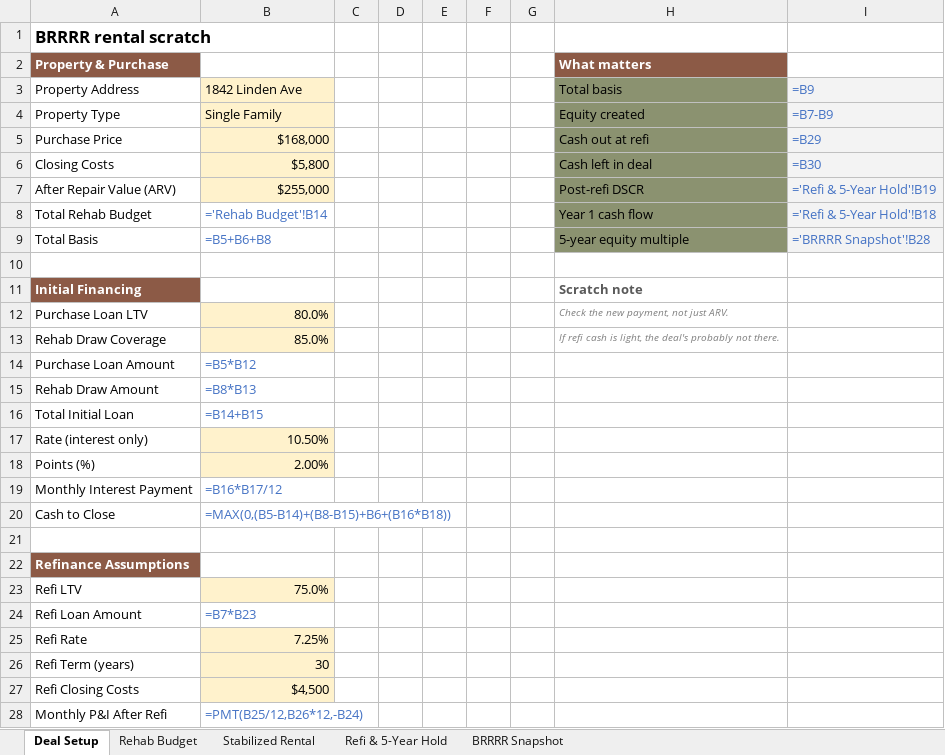
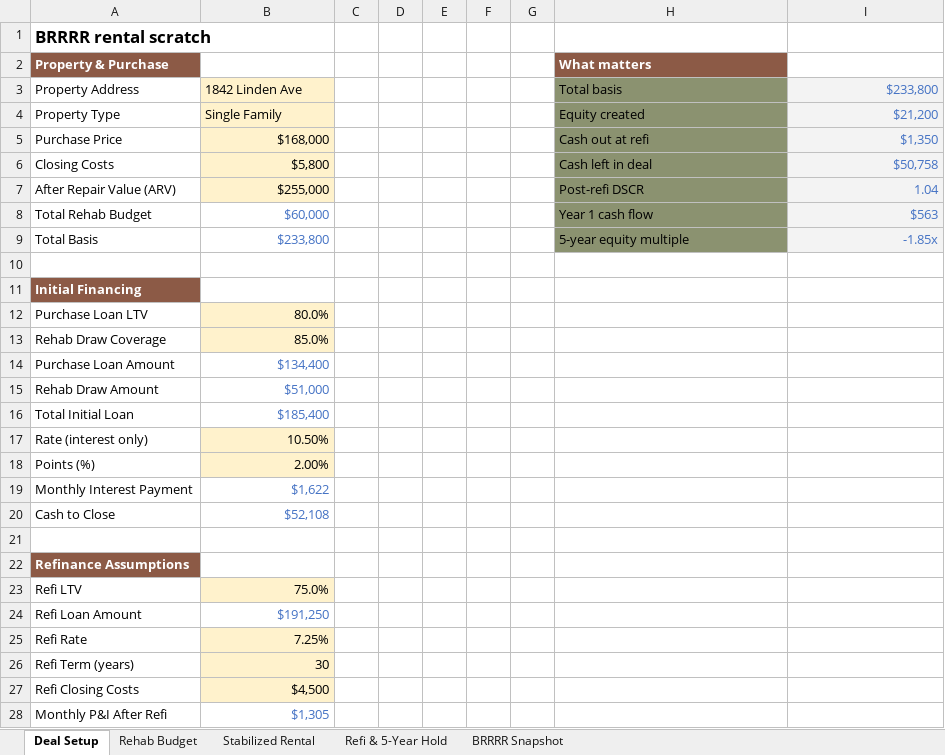
Before and after one commit to TimFrenzel/modelstack, an Excel workbook: sheets/real-estate/brrrr-rental-v1/brrrr-rental-v1.xlsx, sheet Deal Setup, drawn as a sheet; only a part is shown; values as stored, in another font and other column widths than the file's, no borders; formulas without a stored value are shown as written; the diff covers the shown part only; the diff names each change by its address in the sheet, - before the commit and + after, or states it on an @@ line.

```diff
--- a/sheets/real-estate/brrrr-rental-v1/brrrr-rental-v1.xlsx (sheet Deal Setup)
+++ b/sheets/real-estate/brrrr-rental-v1/brrrr-rental-v1.xlsx (sheet Deal Setup)
-I3: =B9
+I3: $233,800
-I4: =B7-B9
+I4: $21,200
-I5: =B29
+I5: $1,350
-I6: =B30
+I6: $50,758
-I7: ='Refi & 5-Year Hold'!B19
+I7: 1.04
-B8: ='Rehab Budget'!B14
+B8: $60,000
-I8: ='Refi & 5-Year Hold'!B18
+I8: $563
-B9: =B5+B6+B8
+B9: $233,800
-I9: ='BRRRR Snapshot'!B28
+I9: -1.85x
-H11 (What matters): Scratch note
+H11 (What matters): (empty)
-H12 (What matters): Check the new payment, not just ARV.
+H12 (What matters): (empty)
-H13 (What matters): If refi cash is light, the deal's probably not there.
+H13 (What matters): (empty)
-B14: =B5*B12
+B14: $134,400
-B15: =B8*B13
+B15: $51,000
-B16: =B14+B15
+B16: $185,400
-B19: =B16*B17/12
+B19: $1,622
-B20: =MAX(0,(B5-B14)+(B8-B15)+B6+(B16*B18))
+B20: $52,108
-B24: =B7*B23
+B24: $191,250
-B28: =PMT(B25/12,B26*12,-B24)
+B28: $1,305
```
Also changed, not shown: 2 edited cells elsewhere in this sheet, sheet Refi & 5-Year Hold, sheet BRRRR Snapshot, sheet Rehab Budget, sheet Stabilized Rental, charts or pictures, sheets/real-estate/storage-deal/storage-deal.xlsx.
